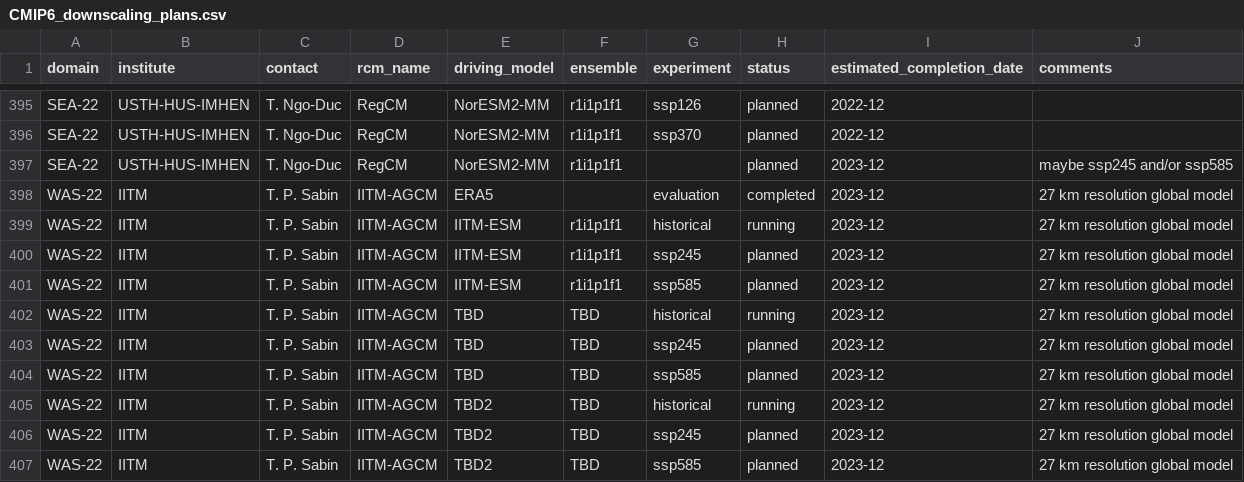
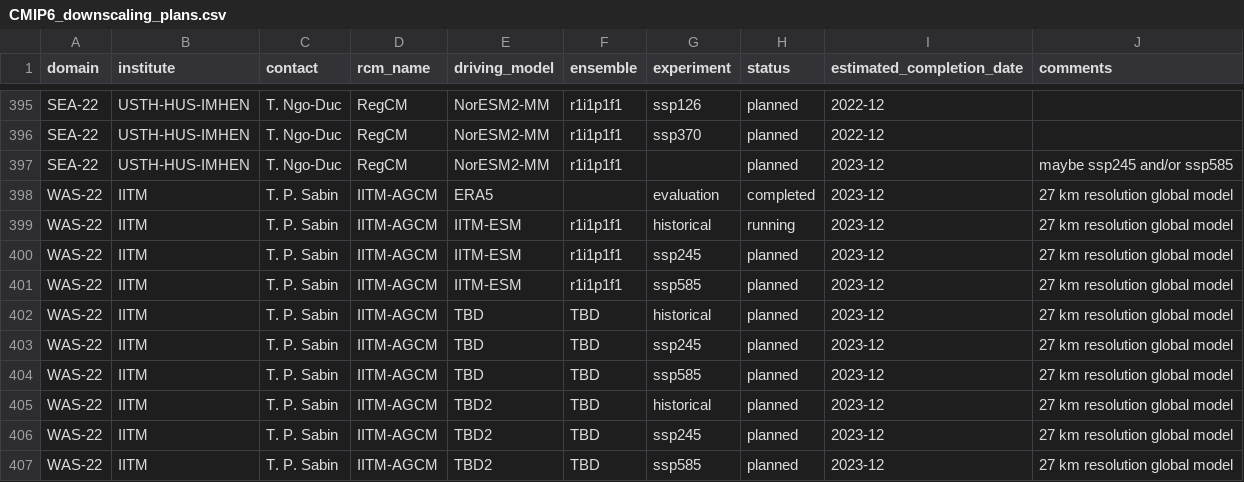
Before and after one commit to jesusff/cmip6-for-cordex, a CSV file: CMIP6_downscaling_plans.csv, drawn as a sheet; only a part is shown, gaps mark what is left out.

Commit message:
Fix IITM plans
GCMs to be decided (TBD) were in running status

```diff
--- a/CMIP6_downscaling_plans.csv
+++ b/CMIP6_downscaling_plans.csv
@@ -401,6 +401,6 @@ WAS-22,IITM,T. P. Sabin,IITM-AGCM,IITM-ESM,r1i1p1f1,ssp245,planned,2023-12,27 km
 WAS-22,IITM,T. P. Sabin,IITM-AGCM,IITM-ESM,r1i1p1f1,ssp585,planned,2023-12,27 km resolution global model
-WAS-22,IITM,T. P. Sabin,IITM-AGCM,TBD,TBD,historical,running,2023-12,27 km resolution global model
+WAS-22,IITM,T. P. Sabin,IITM-AGCM,TBD,TBD,historical,planned,2023-12,27 km resolution global model
 WAS-22,IITM,T. P. Sabin,IITM-AGCM,TBD,TBD,ssp245,planned,2023-12,27 km resolution global model
 WAS-22,IITM,T. P. Sabin,IITM-AGCM,TBD,TBD,ssp585,planned,2023-12,27 km resolution global model
-WAS-22,IITM,T. P. Sabin,IITM-AGCM,TBD2,TBD,historical,running,2023-12,27 km resolution global model
+WAS-22,IITM,T. P. Sabin,IITM-AGCM,TBD2,TBD,historical,planned,2023-12,27 km resolution global model
 WAS-22,IITM,T. P. Sabin,IITM-AGCM,TBD2,TBD,ssp245,planned,2023-12,27 km resolution global model
```
Also changed, not shown: 4 other files.
